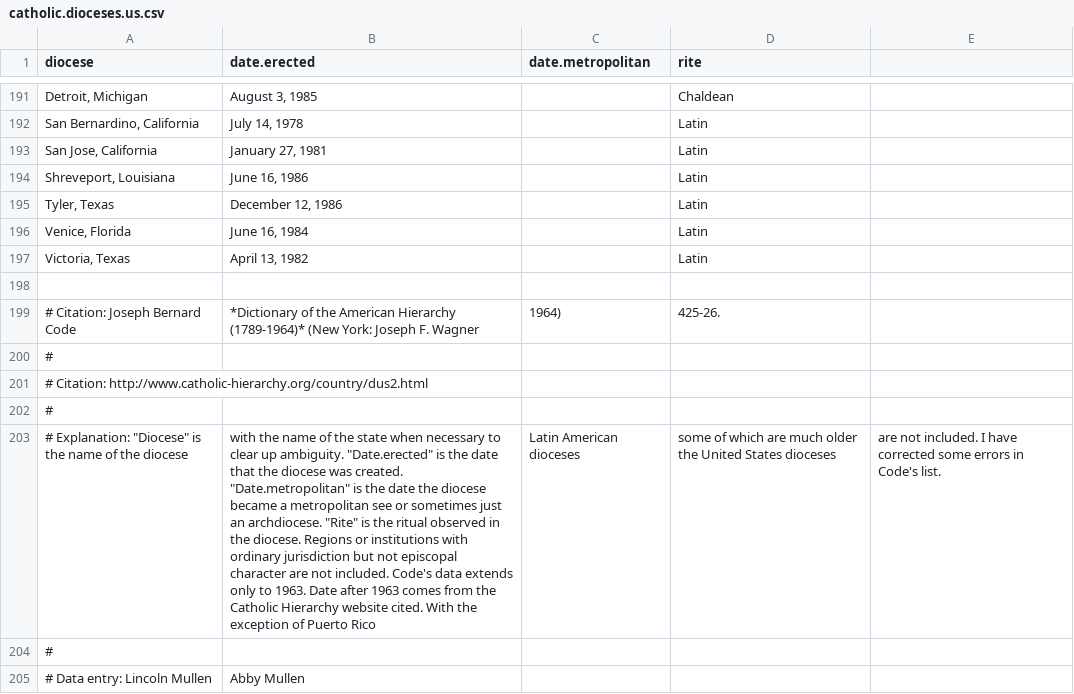
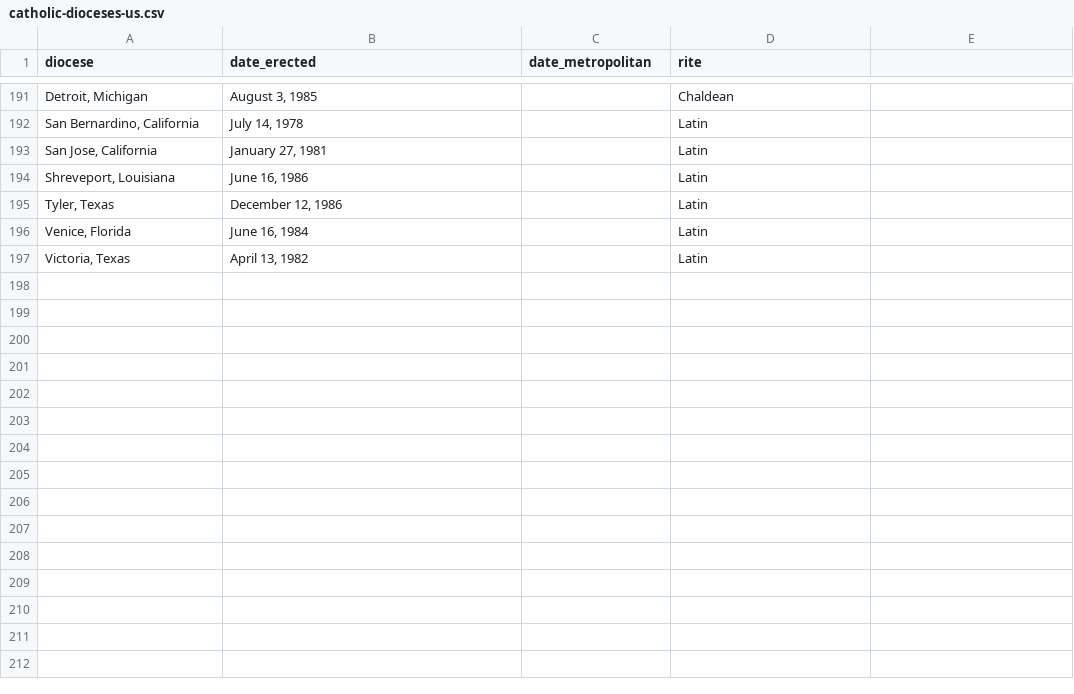
Before and after one commit to religious-ecologies/religious-statistics, a CSV file: catholics-dioceses/catholic-dioceses-us.csv (was catholics-dioceses/catholic.dioceses.us.csv), drawn as a sheet; only a part is shown, gaps mark what is left out; the diff names each change by its address in the sheet, - before the commit and + after, or states it on an @@ line.

Commit message:
Redo Catholic dioceses

```diff
--- a/catholics-dioceses/catholic.dioceses.us.csv
+++ b/catholics-dioceses/catholic-dioceses-us.csv
-B1: date.erected
+B1: date_erected
-C1: date.metropolitan
+C1: date_metropolitan
-row 198: (empty)
-row 199: # Citation: Joseph Bernard Code | *Dictionary of the American Hierarchy (1789-1964)* (New York: Joseph F. Wagner | 1964) | 425-26.
-row 200: #
-row 201: # Citation: http://www.catholic-hierarchy.org/country/dus2.html
-row 202: #
-row 203: # Explanation: "Diocese" is the name of the diocese | with the name of the state when necessary to clear up ambiguity. "Date.erected" is the date that the diocese was created. "Date.metropolitan" is the date the diocese became a metropolitan see or sometimes just an archdiocese. "Rite" is the ritual observed in the diocese. Regions or institutions with ordinary jurisdiction but not episcopal character are not included. Code's data extends only to 1963. Date after 1963 comes from the Catholic Hierarchy website cited. With the exception of Puerto Rico | Latin American dioceses | some of which are much older the United States dioceses | are not included. I have corrected some errors in Code's list.
-row 204: #
-row 205: # Data entry: Lincoln Mullen | Abby Mullen
```
Also changed, not shown: catholics-dioceses/catholic-dioceses-canada.csv, catholics-dioceses/catholic-dioceses-mexico.csv, 3 other files.
